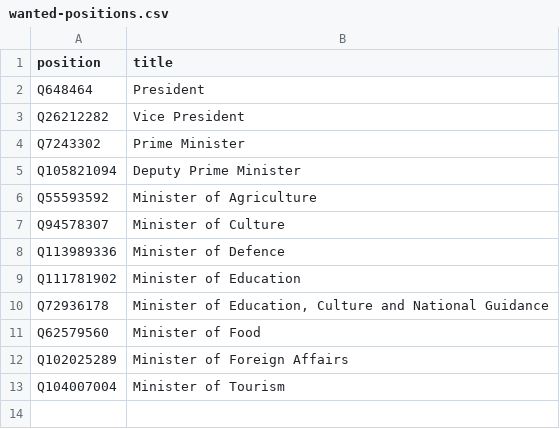
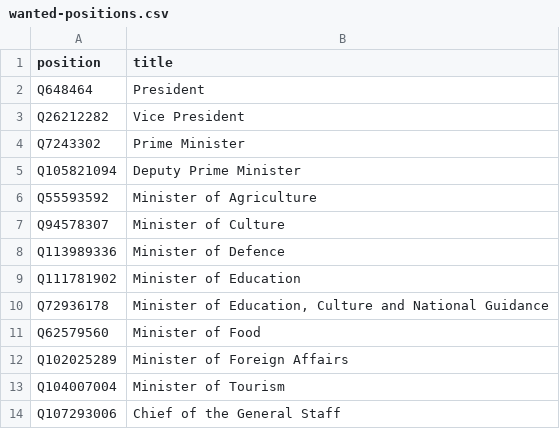
Before and after one commit to every-politician-scrapers/syria, a CSV file: wikidata/wanted-positions.csv, drawn as a sheet; the diff names each change by its address in the sheet, - before the commit and + after, or states it on an @@ line.

```diff
--- a/wikidata/wanted-positions.csv
+++ b/wikidata/wanted-positions.csv
+row 14: Q107293006 | Chief of the General Staff
```
Also changed, not shown: 7 other files.
